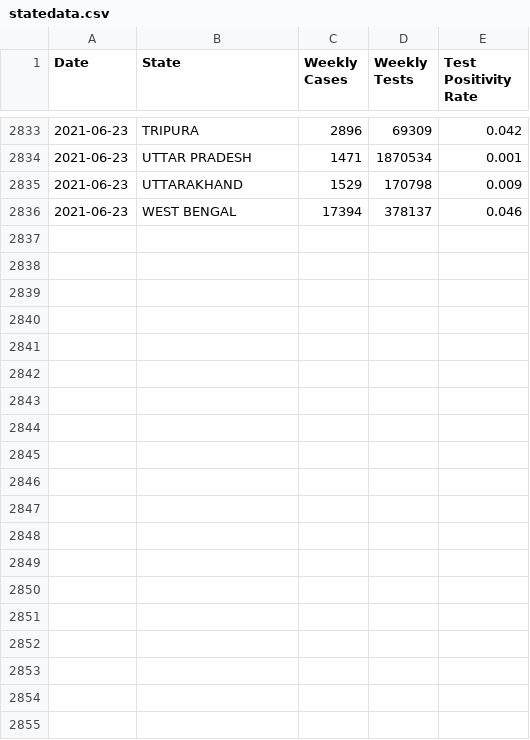
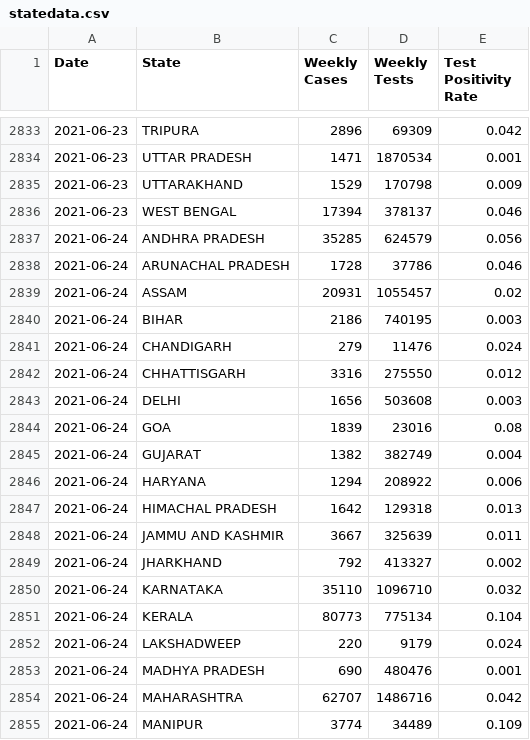
Before and after one commit to aatishb/indiatestpositivitydata, a CSV file: statedata.csv, drawn as a sheet; only a part is shown, gaps mark what is left out; the diff covers the shown part only.

```diff
--- a/statedata.csv
+++ b/statedata.csv
@@ -2836 +2836,20 @@ Date,State,Weekly Cases,Weekly Tests,Test Positivity Rate
 2021-06-23,WEST BENGAL,17394,378137,0.046
+2021-06-24,ANDHRA PRADESH,35285,624579,0.056
+2021-06-24,ARUNACHAL PRADESH,1728,37786,0.046
+2021-06-24,ASSAM,20931,1055457,0.02
+2021-06-24,BIHAR,2186,740195,0.003
+2021-06-24,CHANDIGARH,279,11476,0.024
+2021-06-24,CHHATTISGARH,3316,275550,0.012
+2021-06-24,DELHI,1656,503608,0.003
+2021-06-24,GOA,1839,23016,0.08
+2021-06-24,GUJARAT,1382,382749,0.004
+2021-06-24,HARYANA,1294,208922,0.006
+2021-06-24,HIMACHAL PRADESH,1642,129318,0.013
+2021-06-24,JAMMU AND KASHMIR,3667,325639,0.011
+2021-06-24,JHARKHAND,792,413327,0.002
+2021-06-24,KARNATAKA,35110,1096710,0.032
+2021-06-24,KERALA,80773,775134,0.104
+2021-06-24,LAKSHADWEEP,220,9179,0.024
+2021-06-24,MADHYA PRADESH,690,480476,0.001
+2021-06-24,MAHARASHTRA,62707,1486716,0.042
+2021-06-24,MANIPUR,3774,34489,0.109
```
Also changed, not shown: 14 added rows elsewhere in this file.
